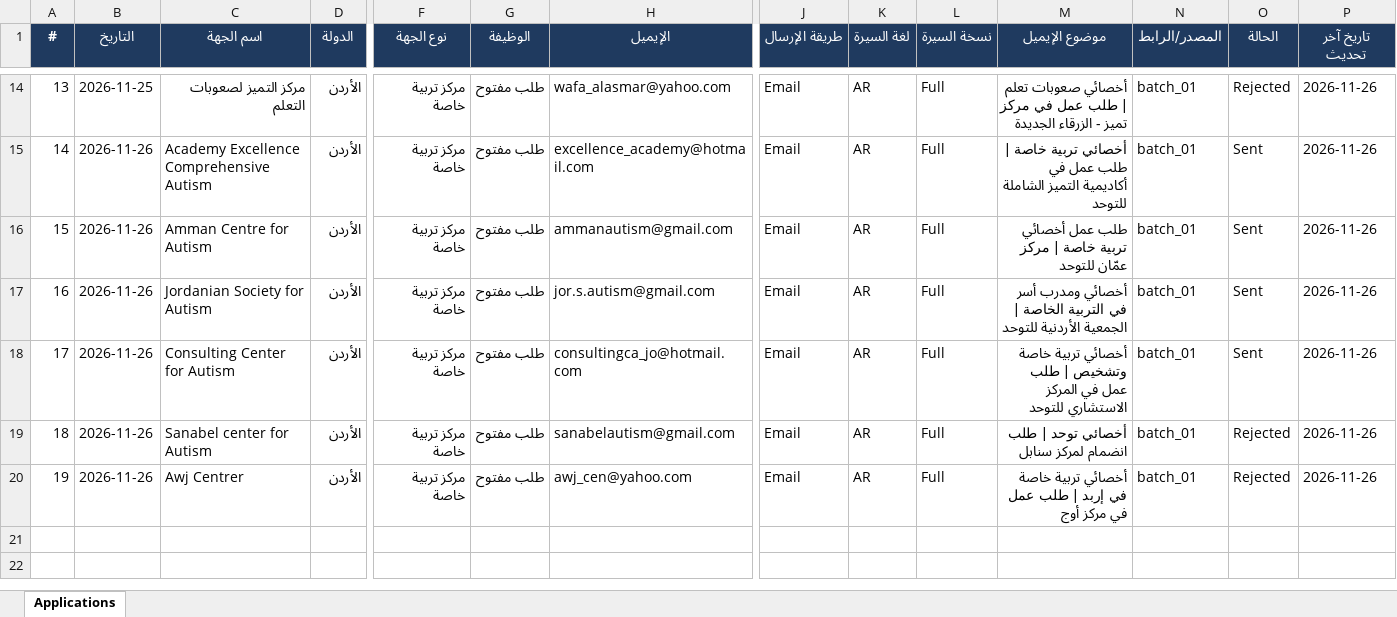
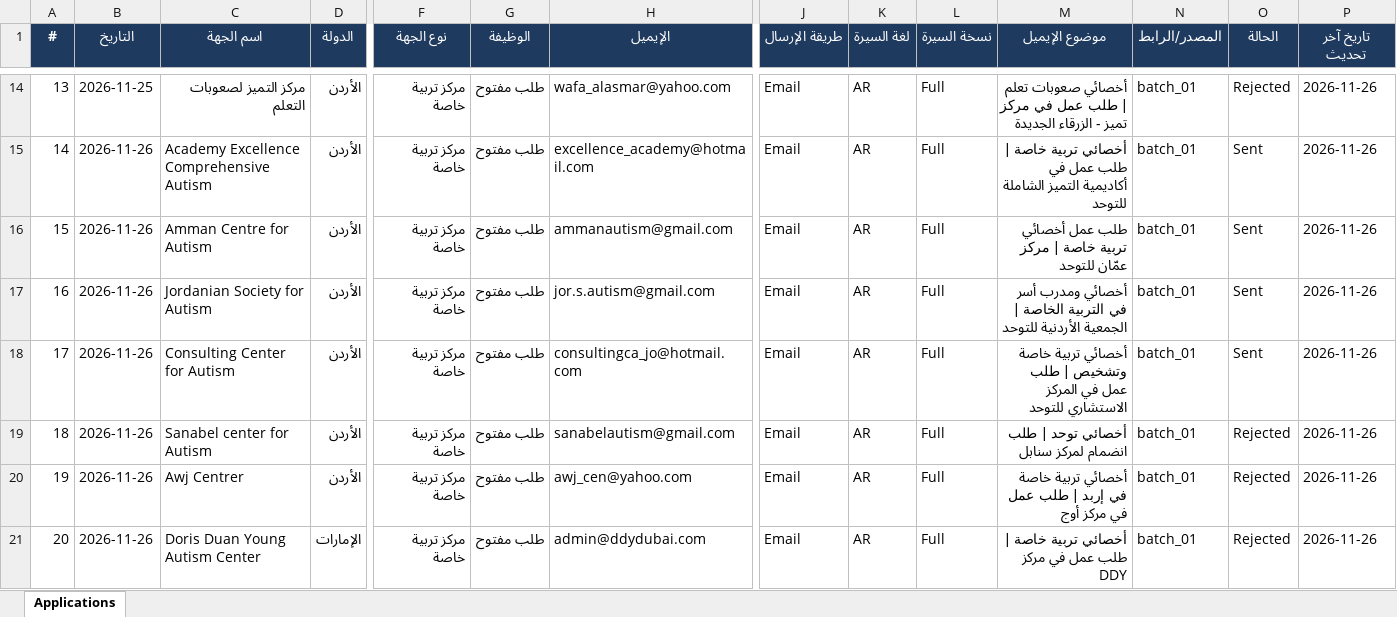
Before and after one commit to apptawfeer-blip/Job-application-11, an Excel workbook: output/applications_log.xlsx, sheet Applications, drawn as a sheet; only a part is shown, gaps mark what is left out; values as stored, in another font and other column widths than the file's, no borders; rows hold the shown columns only; the diff names each change by its address in the sheet, - before the commit and + after, or states it on an @@ line.

```diff
--- a/output/applications_log.xlsx (sheet Applications)
+++ b/output/applications_log.xlsx (sheet Applications)
+row 21: 20 | 2026-11-26 | Doris Duan Young Autism Center | الإمارات | مركز تربية خاصة | طلب مفتوح | admin@ddydubai.com | Email | AR | Full | أخصائي تربية خاصة | طلب عمل في مركز DDY | batch_01 | Rejected | 2026-11-26
```
Also changed, not shown: output/issues_log.xlsx, output/targets/Targets_UAE.xlsx, 17 other files.
